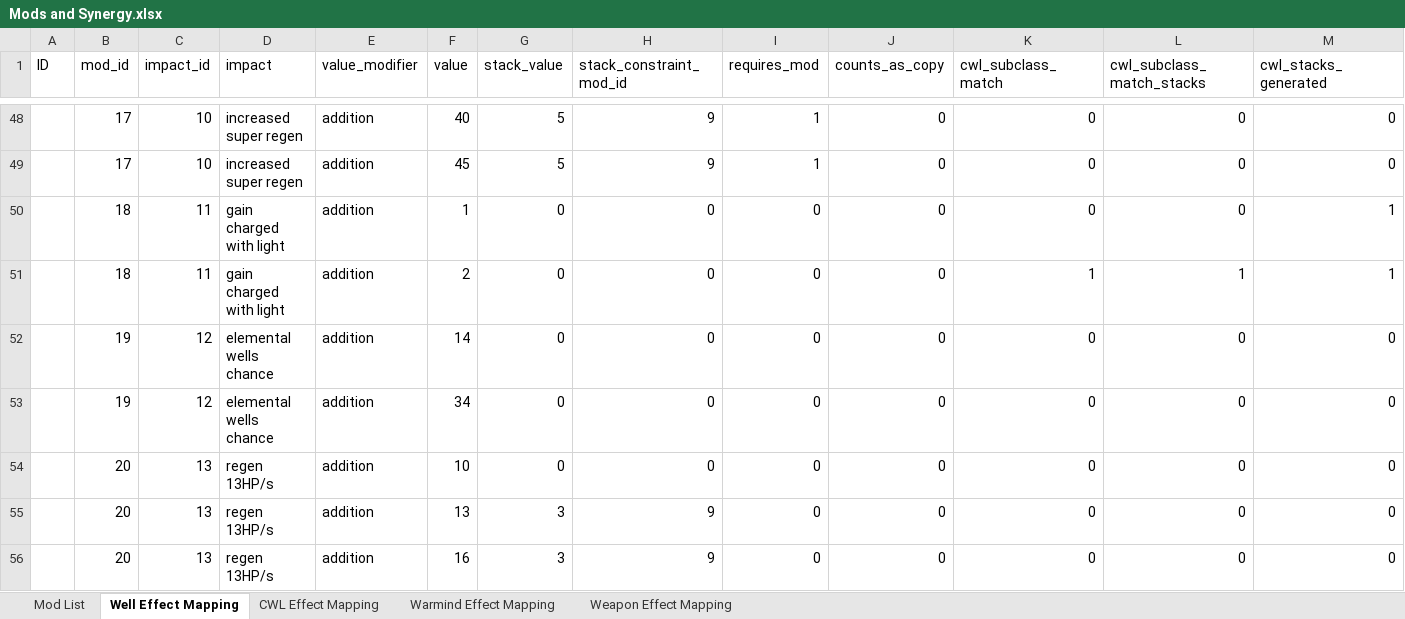
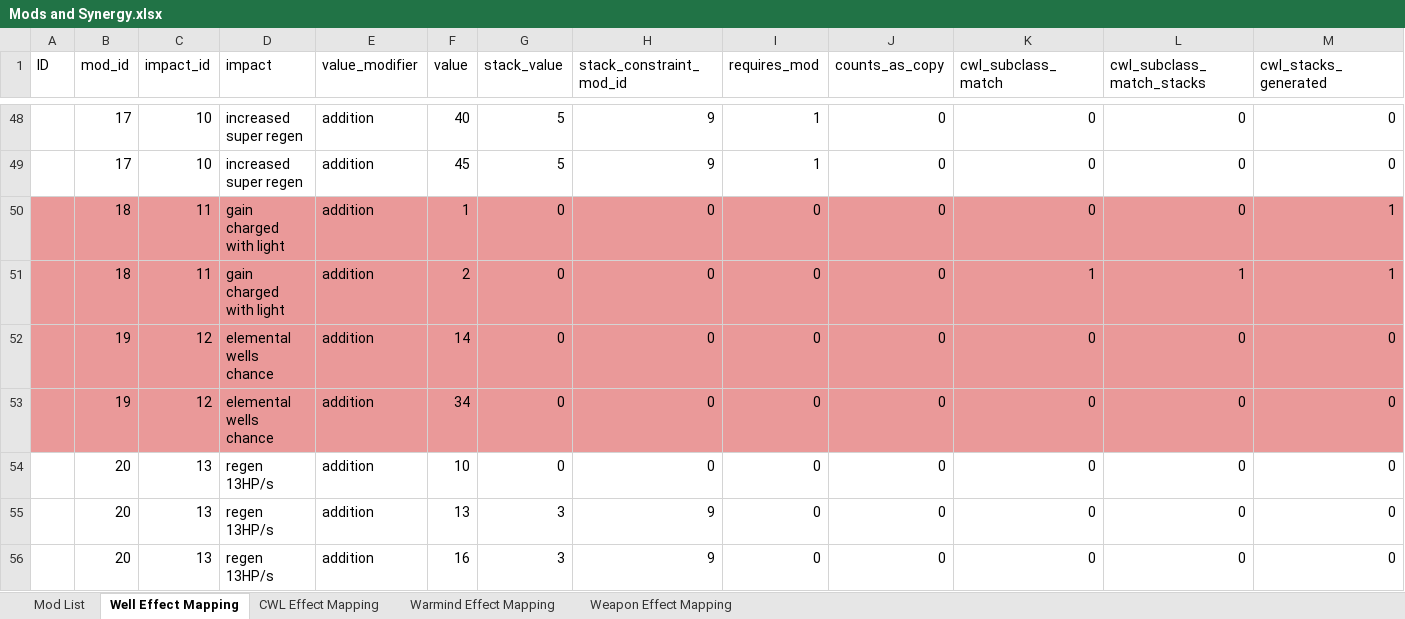
Before and after one commit to persinac/destiny_build_crafting, an Excel workbook: mappings/Mods and Synergy.xlsx, sheet Well Effect Mapping, drawn as a sheet; only a part is shown, gaps mark what is left out; values as stored, in another font and other column widths than the file's, no borders; charts and pictures not drawn; the diff covers the shown part only; the diff names each change by its address in the sheet, - before the commit and + after, or states it on an @@ line.

```diff
--- a/mappings/Mods and Synergy.xlsx (sheet Well Effect Mapping)
+++ b/mappings/Mods and Synergy.xlsx (sheet Well Effect Mapping)
-A50:M53 fill: none
+A50:M53 fill: #EA9999
```
Also changed, not shown: cell formats elsewhere in this sheet, sheet CWL Effect Mapping, 2 other files.
